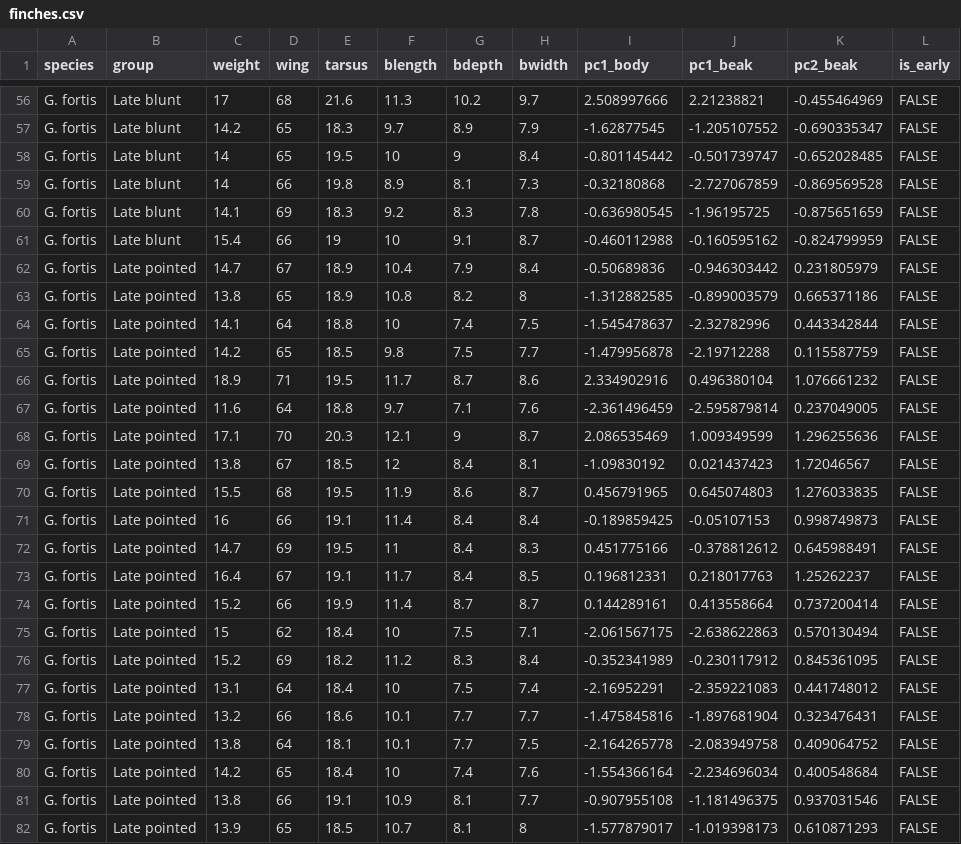
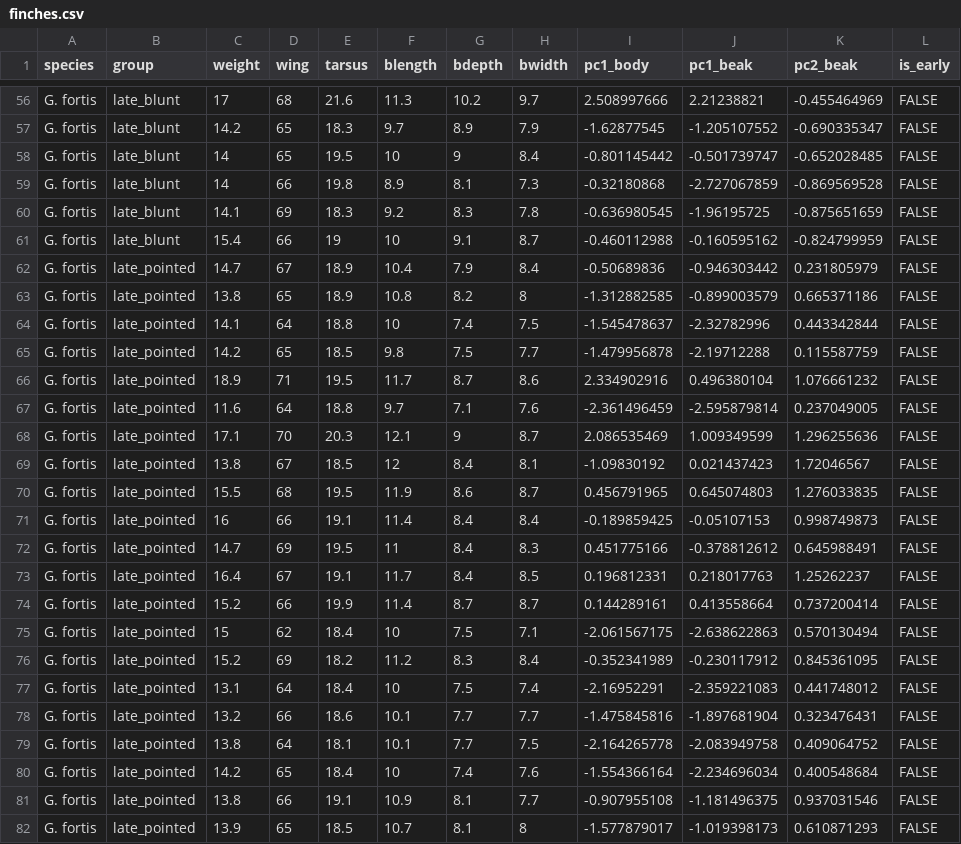
Before and after one commit to cambiotraining/visual-data-communication, a CSV file: materials/data/finches.csv, drawn as a sheet; only a part is shown, gaps mark what is left out; the diff covers the shown part only; the diff names each change by its address in the sheet, - before the commit and + after, or states it on an @@ line.

```diff
--- a/materials/data/finches.csv
+++ b/materials/data/finches.csv
-B56:B61 (group): Late blunt
+B56:B61 (group): late_blunt
-B62:B82 (group): Late pointed
+B62:B82 (group): late_pointed
```
Also changed, not shown: 153 edited cells elsewhere in this file, 8 other files.
